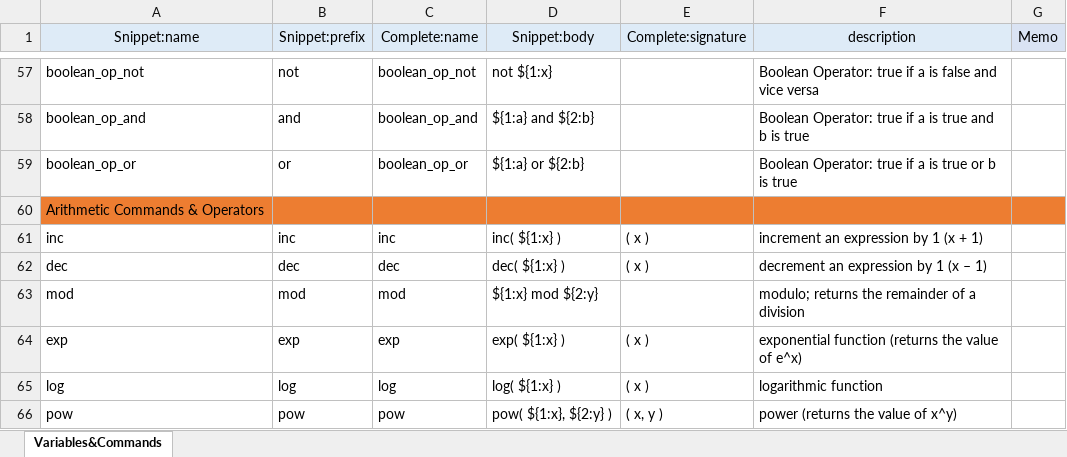
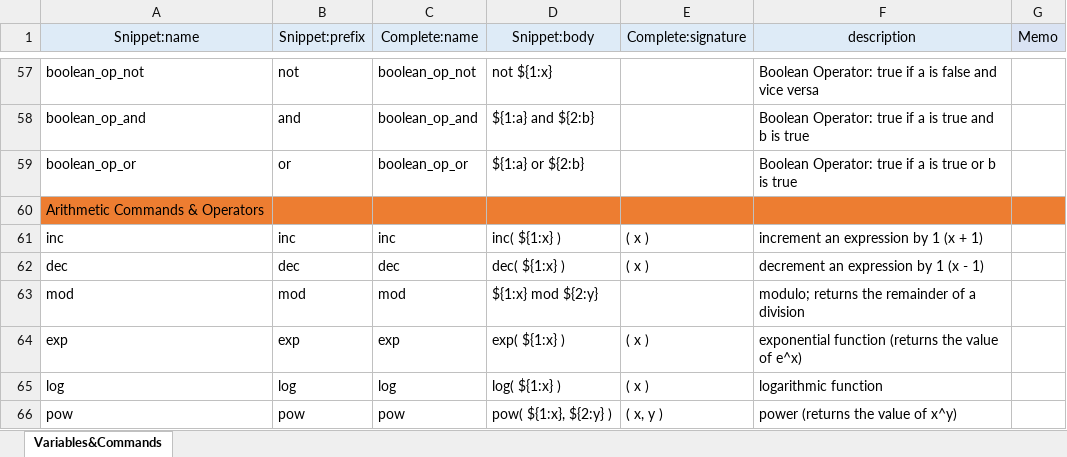
Before and after one commit to r-koubou/vscode-ksp, an Excel workbook: data/KSP.xlsx, sheet Variables&Commands, drawn as a sheet; only a part is shown, gaps mark what is left out; values as stored, in another font and other column widths than the file's, no borders; the diff names each change by its address in the sheet, - before the commit and + after, or states it on an @@ line.

```diff
--- a/data/KSP.xlsx (sheet Variables&Commands)
+++ b/data/KSP.xlsx (sheet Variables&Commands)
-F62 (description): decrement an expression by 1 (x – 1)
+F62 (description): decrement an expression by 1 (x - 1)
```
Also changed, not shown: 3 other files.
